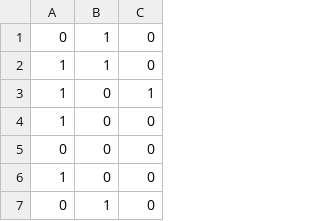
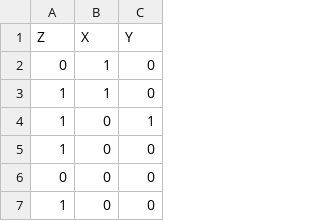
Before and after one commit to tmaringgele/causal-bounds, a CSV file: zaffalon_bounds/repo/examples/data.csv, drawn as a sheet; only a part is shown; the shorter side is filled out with more unchanged rows.

Commit message:
bounds work kinda

```diff
--- a/zaffalon_bounds/repo/examples/data.csv
+++ b/zaffalon_bounds/repo/examples/data.csv
@@ -1 +1,2 @@
+Z,X,Y
 0,1,0
```
Also changed, not shown: 2 other files.
